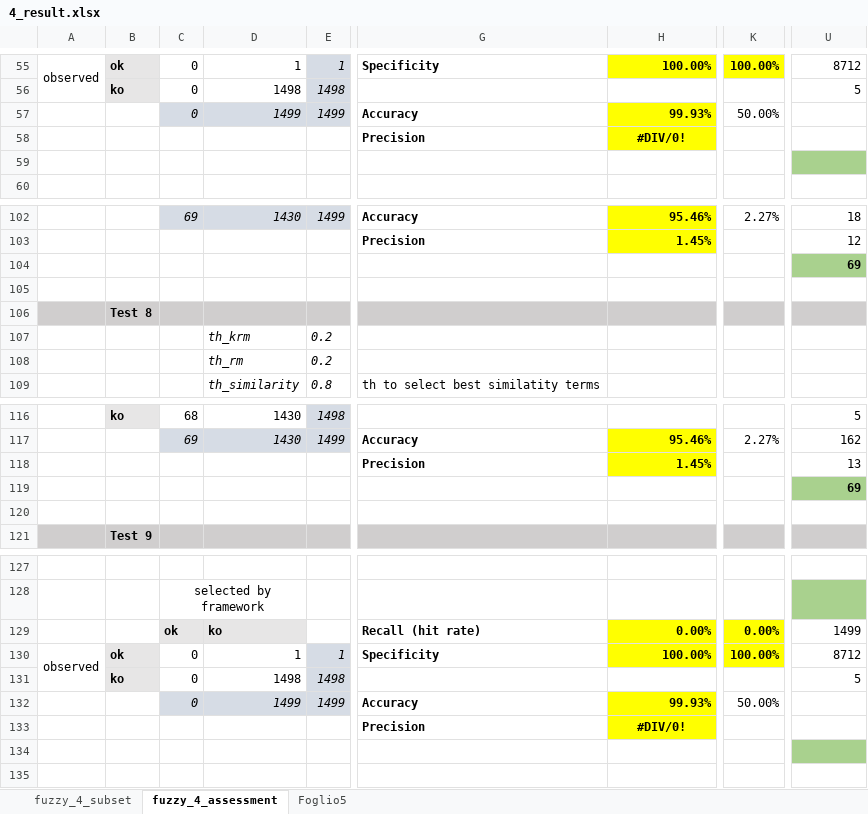
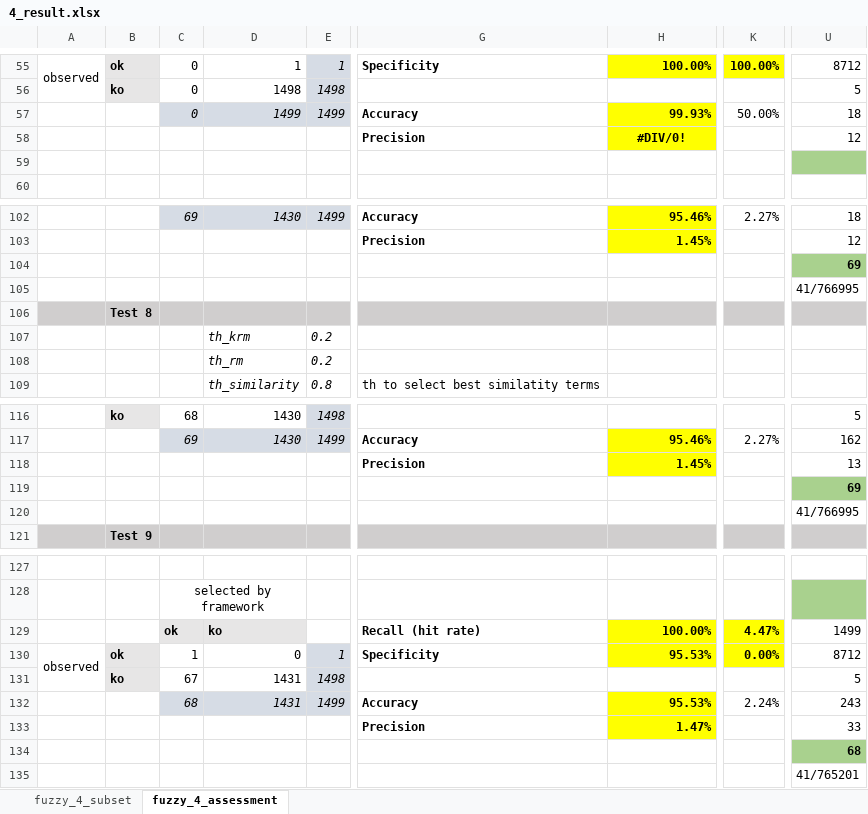
Before and after one commit to HammerProject/HammerDataProject, an Excel workbook: hammer-colombo/fuzzy-examples-set/4_result.xlsx, sheet fuzzy_4_assessment, drawn as a sheet; only a part is shown, gaps mark what is left out; values as stored, in another font and other column widths than the file's, no borders; the diff names each change by its address in the sheet, - before the commit and + after, or states it on an @@ line.

Commit message:
fuzzy_4

```diff
--- a/hammer-colombo/fuzzy-examples-set/4_result.xlsx (sheet fuzzy_4_assessment)
+++ b/hammer-colombo/fuzzy-examples-set/4_result.xlsx (sheet fuzzy_4_assessment)
-sheet tab: Foglio5
-U57: (empty)
+U57: 18
-U58: (empty)
+U58: 12
-U105: (empty)
+U105: 41/766995
-U120: (empty)
+U120: 41/766995
-H129: 0.00%
+H129: 100.00%
-K129: 0.00%
+K129: 4.47%
-C130: 0
+C130: 1
-D130: 1
+D130: 0
-H130: 100.00%
+H130: 95.53%
-K130: 100.00%
+K130: 0.00%
-C131: 0
+C131: 67
-D131: 1498
+D131: 1431
-C132: 0
+C132: 68
-D132: 1499
+D132: 1431
-H132: 99.93%
+H132: 95.53%
-K132: 50.00%
+K132: 2.24%
-U132: (empty)
+U132: 243
-H133: #DIV/0!
+H133: 1.47%
-H133 alignment: center
+H133 alignment: right
-U133: (empty)
+U133: 33
-U134: (empty)
+U134: 68
-U135: (empty)
+U135: 41/765201
```
Also changed, not shown: sheet fuzzy_4_subset, formulas that keep their value, hidden cells, hammer-colombo/fuzzy-examples-set/test.xlsx, 4 other files.
